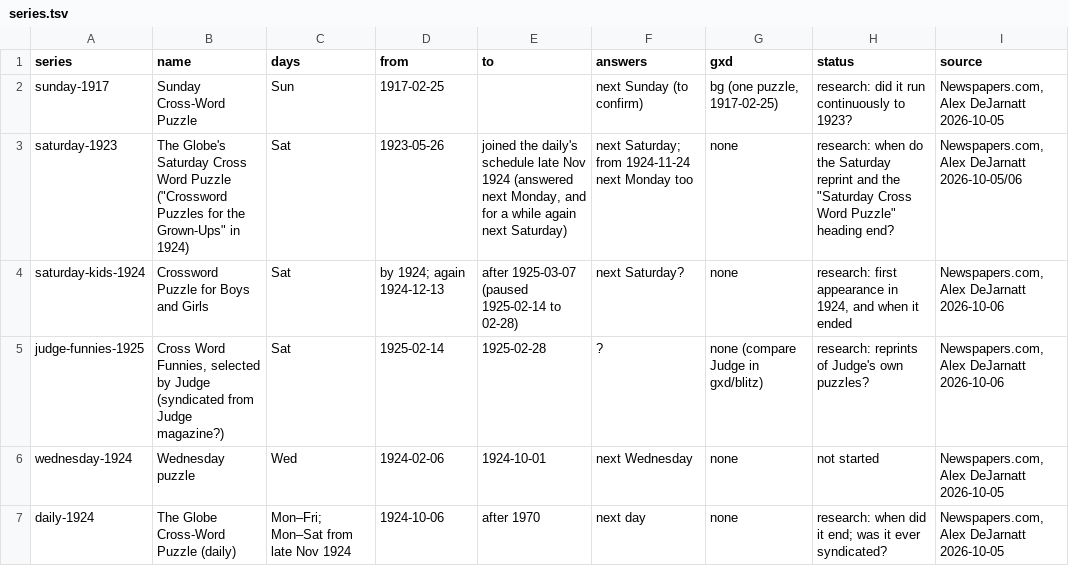
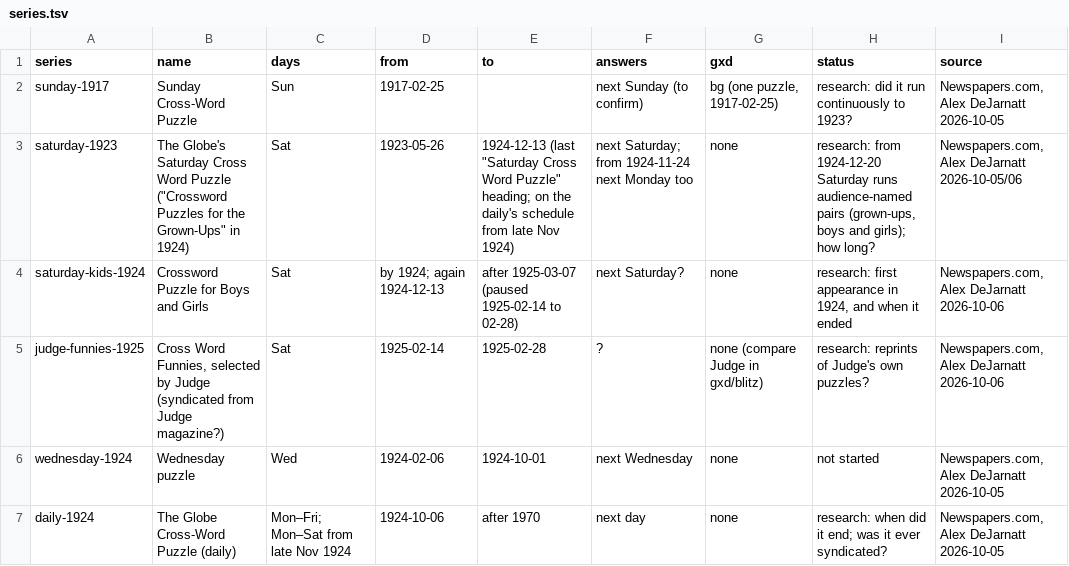
Before and after one commit to EveryPuzzleProject/bostonglobe, a TSV file: series.tsv, drawn as a sheet; only a part is shown.

```diff
--- a/series.tsv
+++ b/series.tsv
@@ -2,3 +2,3 @@ series	name	days	from	to	answers	gxd	status	source
 sunday-1917	Sunday Cross-Word Puzzle	Sun	1917-02-25		next Sunday (to confirm)	bg (one puzzle, 1917-02-25)	research: did it run continuously to 1923?	Newspapers.com, Alex DeJarnatt 2026-10-05
-saturday-1923	The Globe's Saturday Cross Word Puzzle ("Crossword Puzzles for the Grown-Ups" in 1924)	Sat	1923-05-26	joined the daily's schedule late Nov 1924 (answered next Monday, and for a while again next Saturday)	next Saturday; from 1924-11-24 next Monday too	none	research: when do the Saturday reprint and the "Saturday Cross Word Puzzle" heading end?	Newspapers.com, Alex DeJarnatt 2026-10-05/06
+saturday-1923	The Globe's Saturday Cross Word Puzzle ("Crossword Puzzles for the Grown-Ups" in 1924)	Sat	1923-05-26	1924-12-13 (last "Saturday Cross Word Puzzle" heading; on the daily's schedule from late Nov 1924)	next Saturday; from 1924-11-24 next Monday too	none	research: from 1924-12-20 Saturday runs audience-named pairs (grown-ups, boys and girls); how long?	Newspapers.com, Alex DeJarnatt 2026-10-05/06
 saturday-kids-1924	Crossword Puzzle for Boys and Girls	Sat	by 1924; again 1924-12-13	after 1925-03-07 (paused 1925-02-14 to 02-28)	next Saturday?	none	research: first appearance in 1924, and when it ended	Newspapers.com, Alex DeJarnatt 2026-10-06
```
